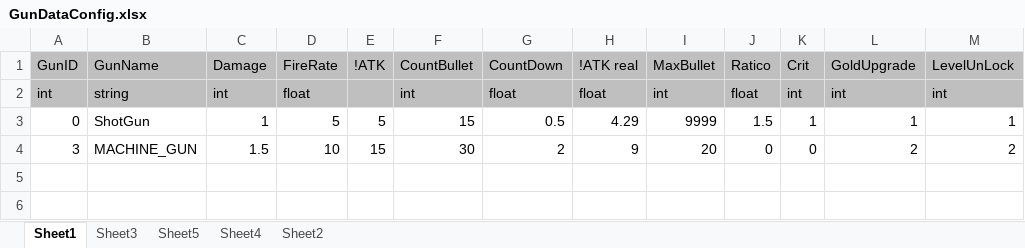
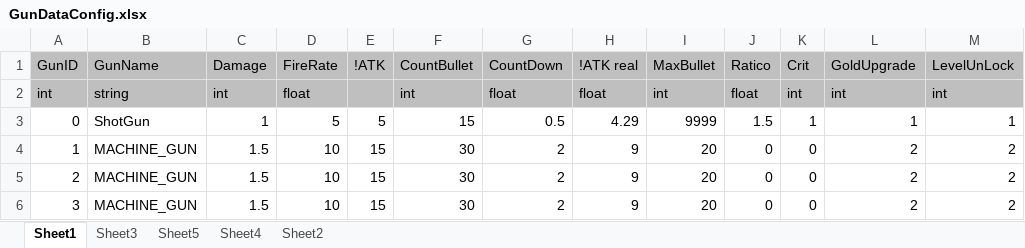
Before and after one commit to FukyVer2/Hero-Cowboy, an Excel workbook: Data/GunDataConfig.xlsx, sheet Sheet1, drawn as a sheet; values as stored, in another font and other column widths than the file's, no borders; the diff names each change by its address in the sheet, - before the commit and + after, or states it on an @@ line.

```diff
--- a/Data/GunDataConfig.xlsx (sheet Sheet1)
+++ b/Data/GunDataConfig.xlsx (sheet Sheet1)
+row 4: 1 | MACHINE_GUN | 1.5 | 10 | 15 | 30 | 2 | 9 | 20 | 0 | 0 | 2 | 2
+row 5: 2 | MACHINE_GUN | 1.5 | 10 | 15 | 30 | 2 | 9 | 20 | 0 | 0 | 2 | 2
```
Also changed, not shown: 1 other file.
